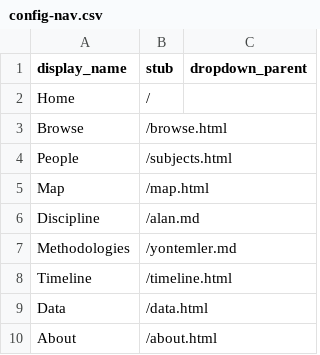
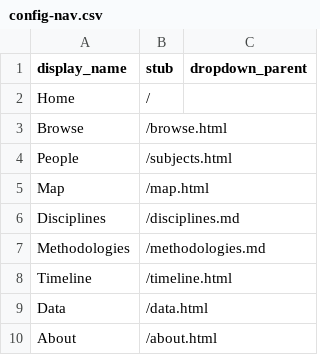
Before and after one commit to yunusugur/turkey-dh-atlas, a CSV file: _data/config-nav.csv, drawn as a sheet.

Commit message:
Update config-nav.csv

```diff
--- a/_data/config-nav.csv
+++ b/_data/config-nav.csv
@@ -5,4 +5,4 @@ People,/subjects.html
 Map,/map.html
-Discipline,/alan.md
-Methodologies,/yontemler.md
+Disciplines,/disciplines.md
+Methodologies,/methodologies.md
 Timeline,/timeline.html
```
